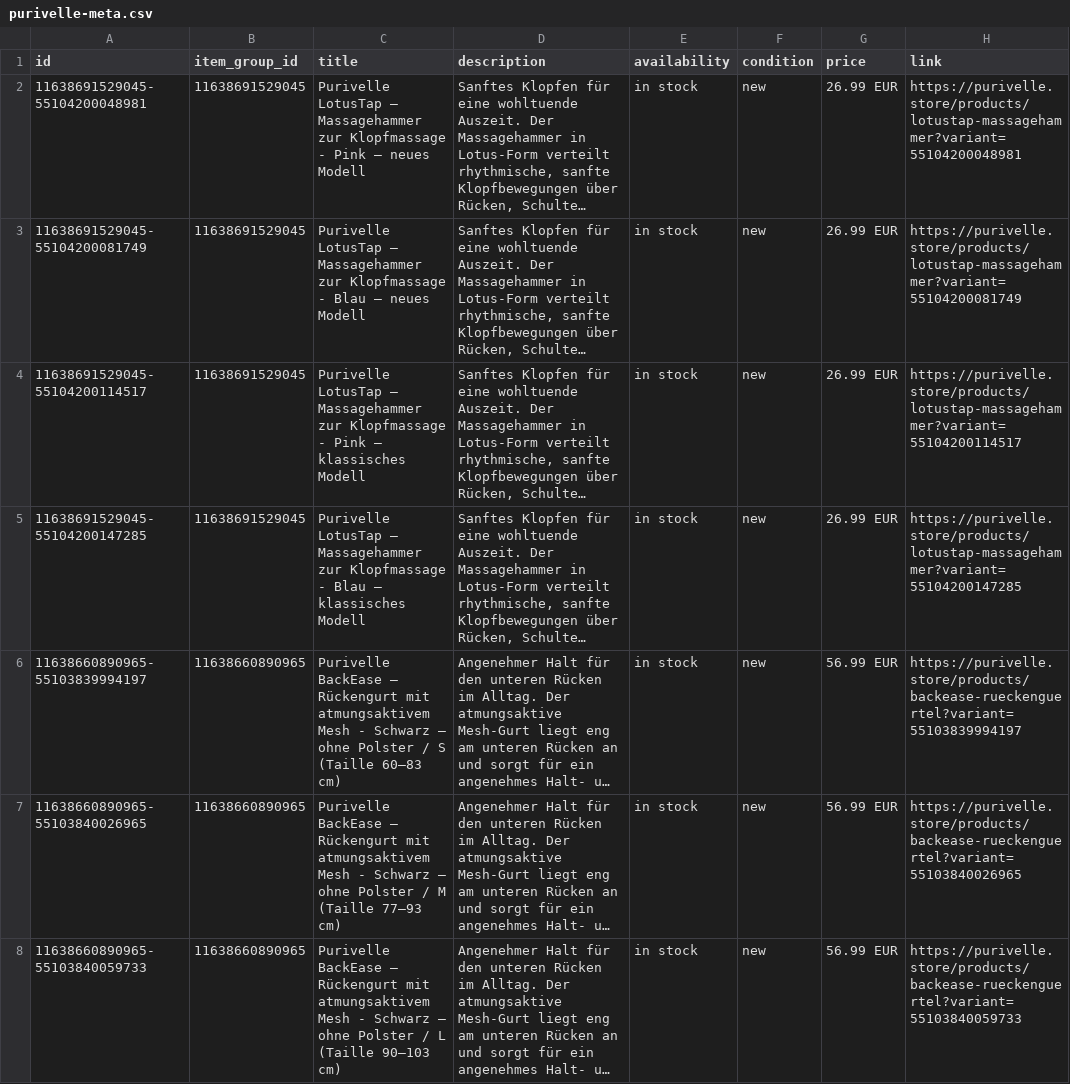
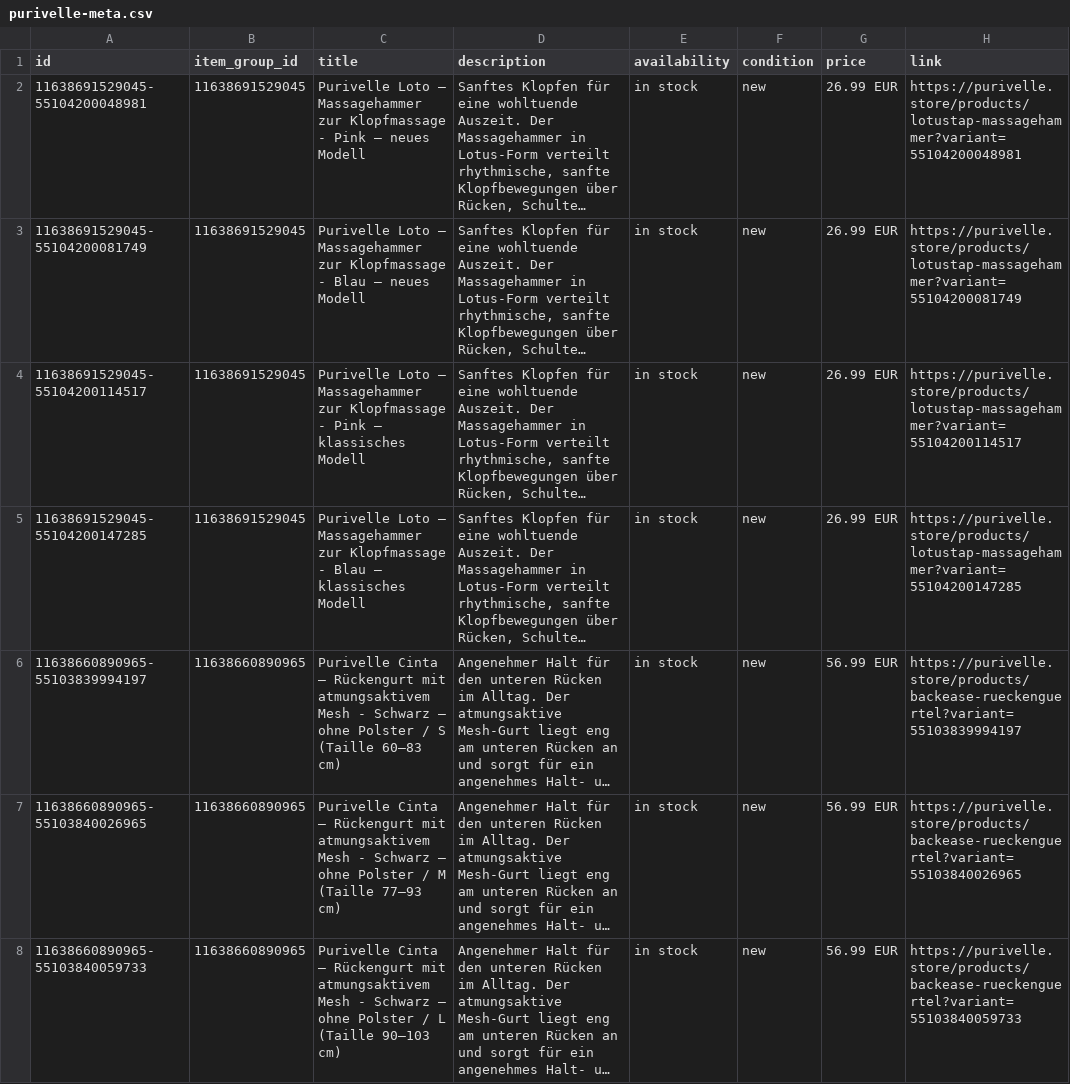
Before and after one commit to ziyabicilecommerce-hub/ai-cash-machine, a CSV file: zentrale/feeds/purivelle-meta.csv, drawn as a sheet; only a part is shown; long unchanged cells end in …; the diff covers the shown part only; the diff names each change by its address in the sheet, - before the commit and + after, or states it on an @@ line.

```diff
--- a/zentrale/feeds/purivelle-meta.csv
+++ b/zentrale/feeds/purivelle-meta.csv
-C2 (title): Purivelle LotusTap – Massagehammer…
+C2 (title): Purivelle Loto – Massagehammer…
-C3 (title): Purivelle LotusTap – Massagehammer…
+C3 (title): Purivelle Loto – Massagehammer…
-C4 (title): Purivelle LotusTap – Massagehammer…
+C4 (title): Purivelle Loto – Massagehammer…
-C5 (title): Purivelle LotusTap – Massagehammer…
+C5 (title): Purivelle Loto – Massagehammer…
-C6 (title): Purivelle BackEase – Rückengurt…
+C6 (title): Purivelle Cinta – Rückengurt…
-C7 (title): Purivelle BackEase – Rückengurt…
+C7 (title): Purivelle Cinta – Rückengurt…
-C8 (title): Purivelle BackEase – Rückengurt…
+C8 (title): Purivelle Cinta – Rückengurt…
```
Also changed, not shown: 38 edited cells elsewhere in this file, zentrale/feeds/deskrebel-meta.csv, 4 other files.
